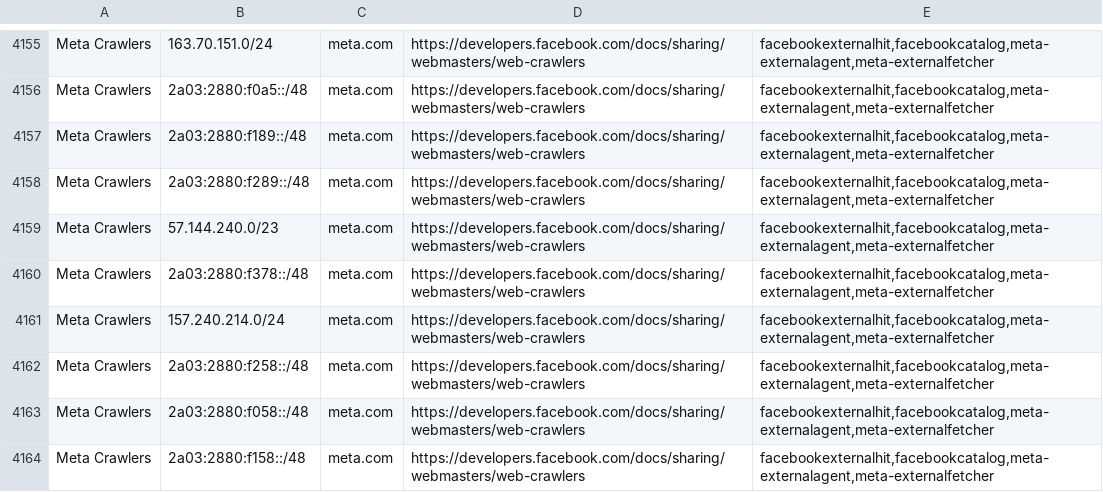
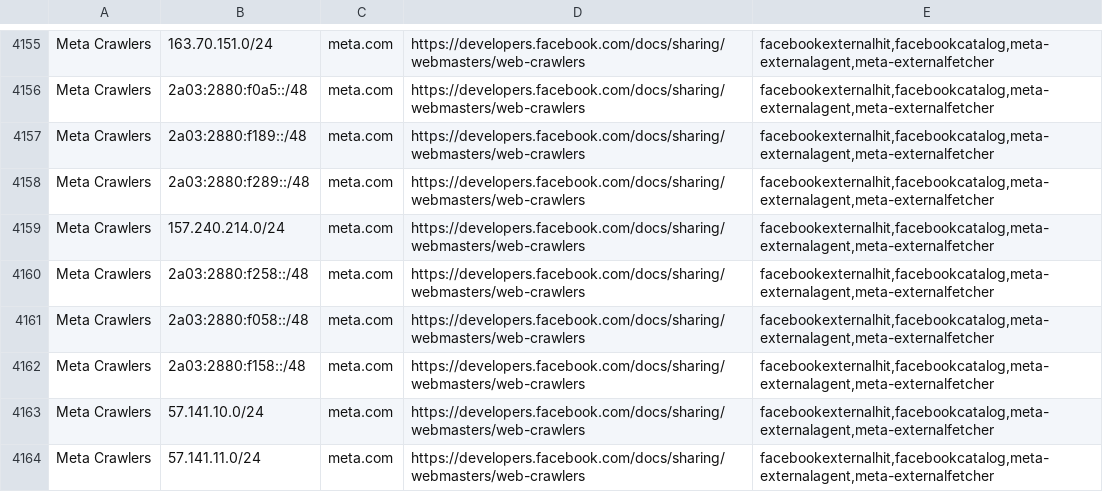
Before and after one commit to hexydec/ip-ranges, a CSV file: output/crawlers.csv, drawn as a sheet; only a part is shown, gaps mark what is left out; the shorter side is filled out with more unchanged rows; the diff names each change by its address in the sheet, - before the commit and + after, or states it on an @@ line.

```diff
--- a/output/crawlers.csv
+++ b/output/crawlers.csv
-row 4159: Meta Crawlers | 57.144.240.0/23 | meta.com | https://developers.facebook.com/docs/sharing/webmasters/web-crawlers | facebookexternalhit,facebookcatalog,meta-externalagent,meta-externalfetcher
-row 4160: Meta Crawlers | 2a03:2880:f378::/48 | meta.com | https://developers.facebook.com/docs/sharing/webmasters/web-crawlers | facebookexternalhit,facebookcatalog,meta-externalagent,meta-externalfetcher
```
Also changed, not shown: output/crawlers-ipv4.csv, output/crawlers-ipv6.csv, 13 other files.
